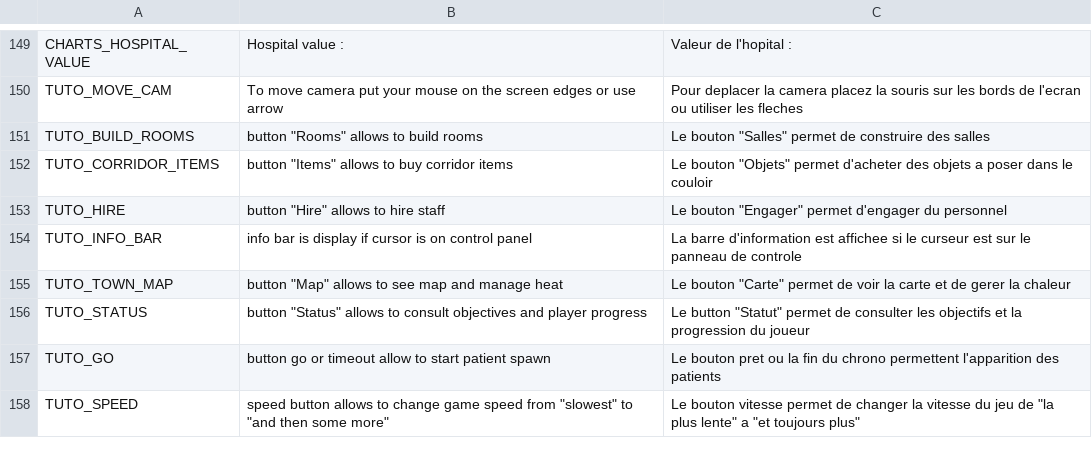
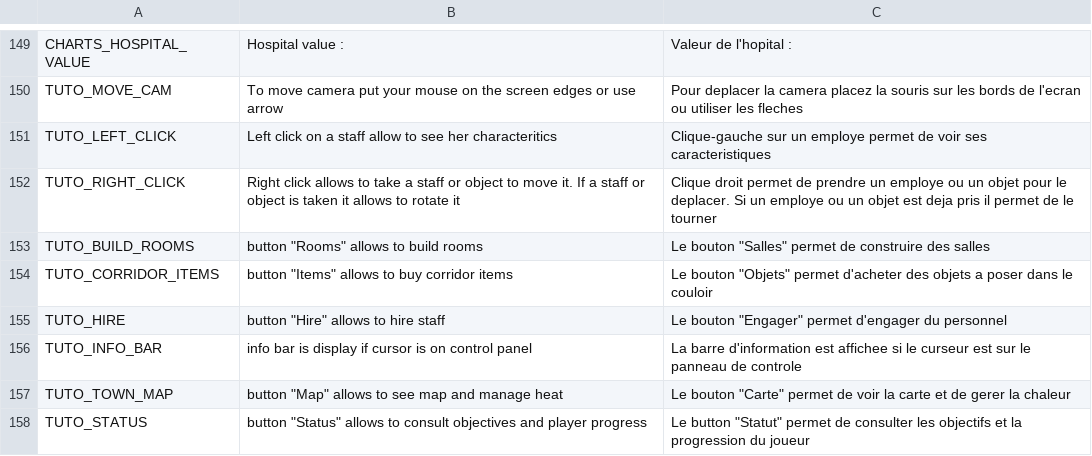
Before and after one commit to AdrienBourgois/ThemeHospital, a CSV file: translation/translation.csv, drawn as a sheet; only a part is shown, gaps mark what is left out; the shorter side is filled out with more unchanged rows.

```diff
--- a/translation/translation.csv
+++ b/translation/translation.csv
@@ -150,2 +150,4 @@ CHARTS_HOSPITAL_VALUE,Hospital value : ,Valeur de l'hopital :
 TUTO_MOVE_CAM,To move camera put your mouse on the screen edges or use arrow,Pour deplacer la camera placez la souris sur les bords de l'ecran ou utiliser les fleches
+TUTO_LEFT_CLICK,Left click on a staff allow to see her characteritics,Clique-gauche sur un employe permet de voir ses caracteristiques
+TUTO_RIGHT_CLICK,Right click allows to take a staff or object to move it. If a staff or object is taken it allows to rotate it,Clique droit permet de prendre un employe ou un objet pour le deplacer. Si un employe ou un objet est deja pris il permet de le tourner
 TUTO_BUILD_ROOMS,button "Rooms" allows to build rooms,Le bouton "Salles" permet de construire des salles
```
Also changed, not shown: 4 other files.
